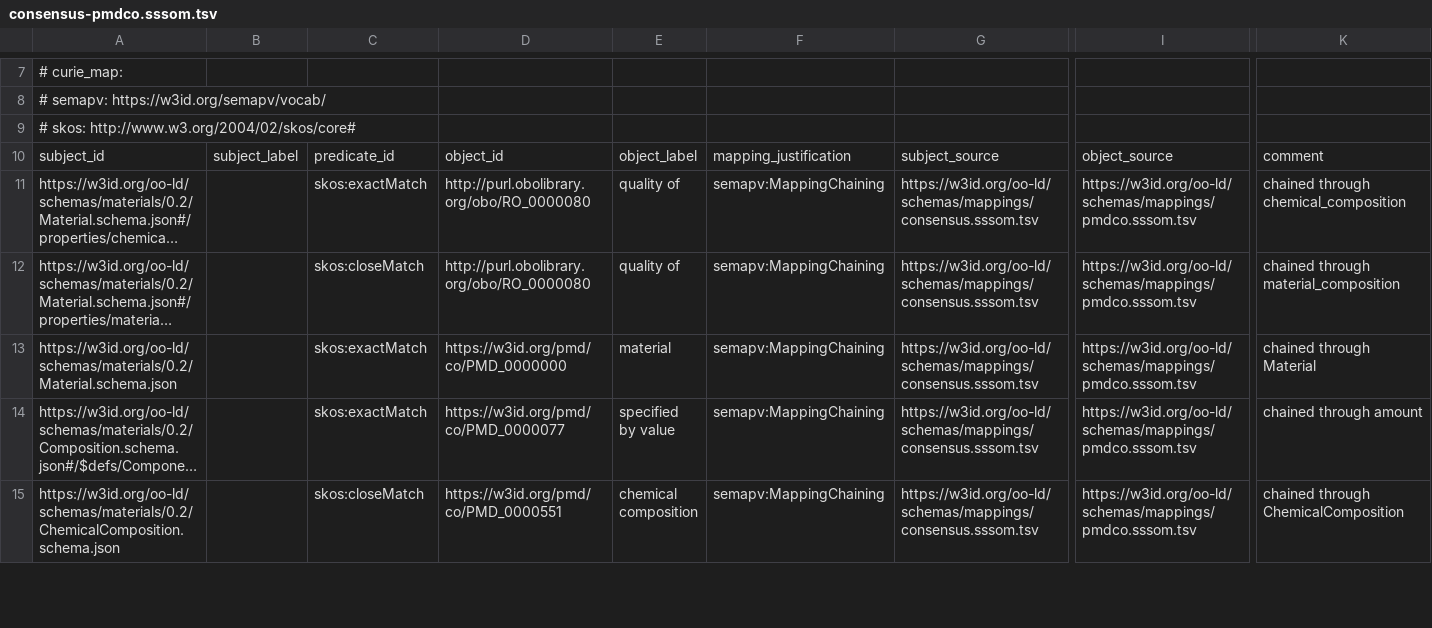
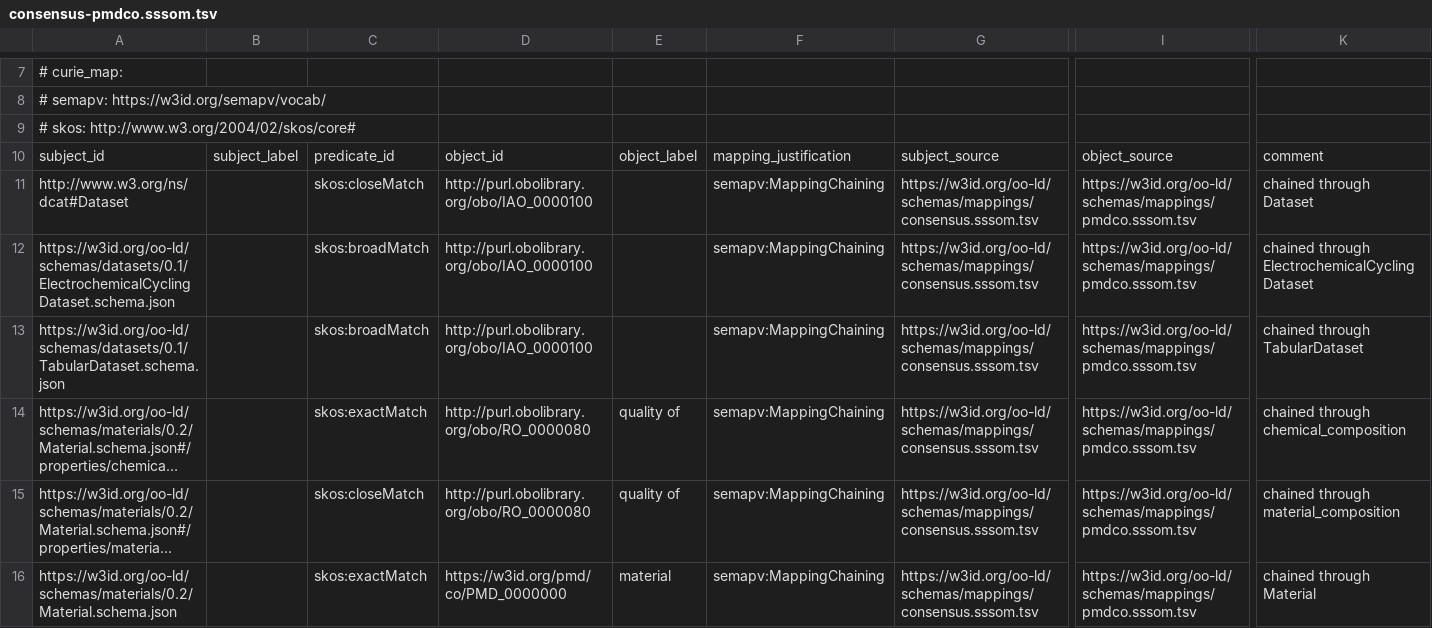
Before and after one commit to OO-LD/oold-reference-schemas, a TSV file: mappings/crosswalks/consensus-pmdco.sssom.tsv, drawn as a sheet; only a part is shown, gaps mark what is left out; the shorter side is filled out with more unchanged rows; long unchanged cells end in …; rows hold the shown columns only; the diff names each change by its address in the sheet, - before the commit and + after, or states it on an @@ line.

```diff
--- a/mappings/crosswalks/consensus-pmdco.sssom.tsv
+++ b/mappings/crosswalks/consensus-pmdco.sssom.tsv
+row 11: http://www.w3.org/ns/dcat#Dataset |  | skos:closeMatch | http://purl.obolibrary.org/obo/IAO_0000100 |  | semapv:MappingChaining | https://w3id.org/oo-ld/schemas/mappings/consensus.sssom.tsv | https://w3id.org/oo-ld/schemas/mappings/pmdco.sssom.tsv | chained through Dataset
+row 12: https://w3id.org/oo-ld/schemas/datasets/0.1/ElectrochemicalCyclingDataset.schema.json |  | skos:broadMatch | http://purl.obolibrary.org/obo/IAO_0000100 |  | semapv:MappingChaining | https://w3id.org/oo-ld/schemas/mappings/consensus.sssom.tsv | https://w3id.org/oo-ld/schemas/mappings/pmdco.sssom.tsv | chained through ElectrochemicalCyclingDataset
+row 13: https://w3id.org/oo-ld/schemas/datasets/0.1/TabularDataset.schema.json |  | skos:broadMatch | http://purl.obolibrary.org/obo/IAO_0000100 |  | semapv:MappingChaining | https://w3id.org/oo-ld/schemas/mappings/consensus.sssom.tsv | https://w3id.org/oo-ld/schemas/mappings/pmdco.sssom.tsv | chained through TabularDataset
```
Also changed, not shown: mappings/consensus.sssom.tsv, mappings/crosswalks/consensus-emmo.sssom.tsv, 14 other files.
